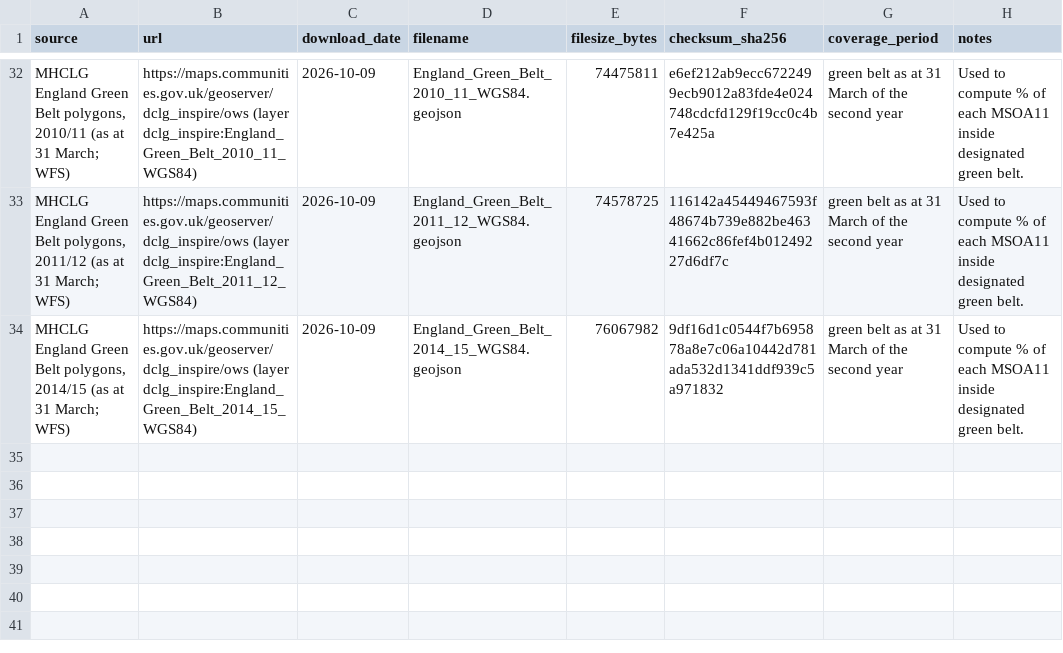
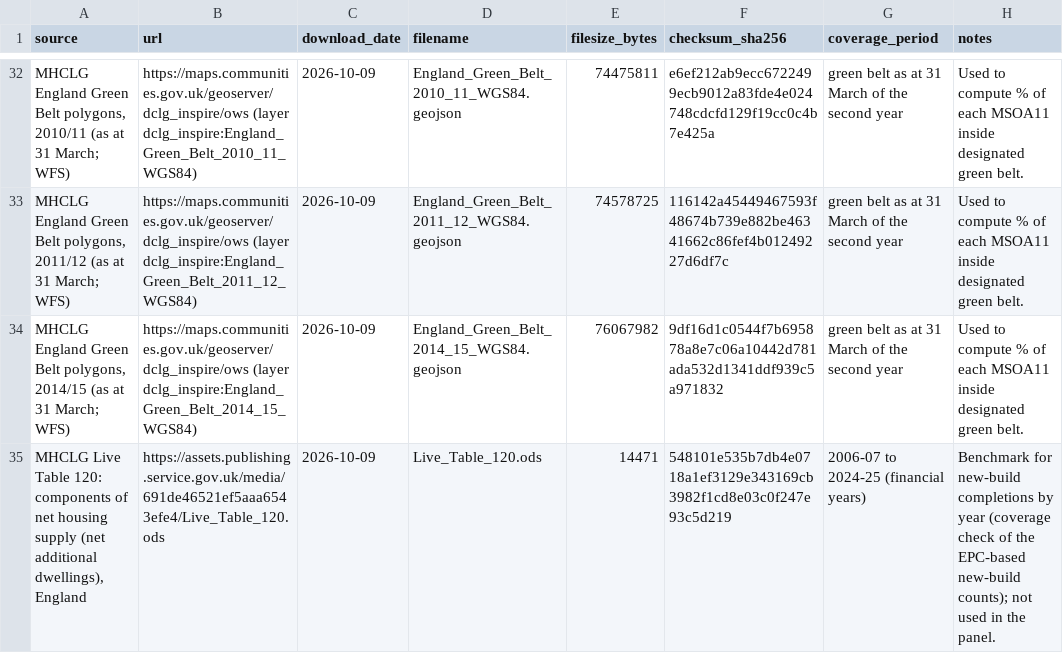
Before and after one commit to bonnieevans/be-dissertation, a CSV file: config/source_manifest.csv, drawn as a sheet; only a part is shown, gaps mark what is left out; the diff names each change by its address in the sheet, - before the commit and + after, or states it on an @@ line.

```diff
--- a/config/source_manifest.csv
+++ b/config/source_manifest.csv
+row 35: MHCLG Live Table 120: components of net housing supply (net additional dwellings), England | https://assets.publishing.service.gov.uk/media/691de46521ef5aaa6543efe4/Live_Table_120.ods | 2026-10-09 | Live_Table_120.ods | 14471 | 548101e535b7db4e0718a1ef3129e343169cb3982f1cd8e03c0f247e93c5d219 | 2006-07 to 2024-25 (financial years) | Benchmark for new-build completions by year (coverage check of the EPC-based new-build counts); not used in the panel.
```
